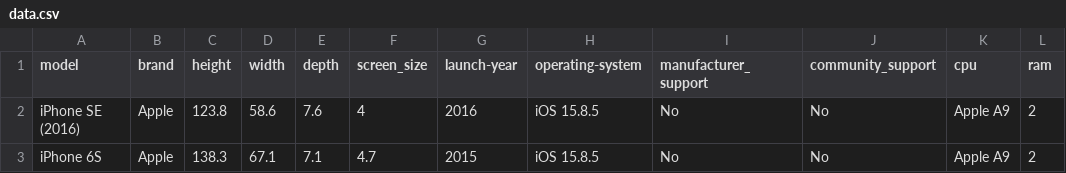
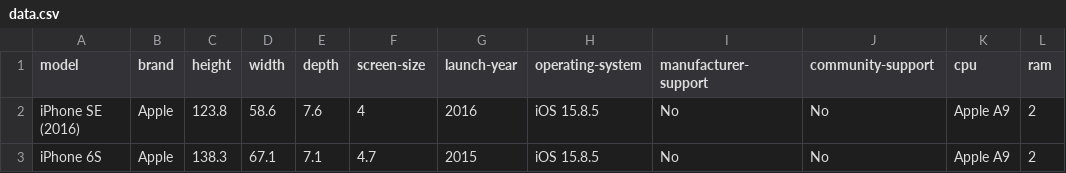
Before and after one commit to Charky-Dev/smallphones, a CSV file: data.csv, drawn as a sheet; only a part is shown; the diff names each change by its address in the sheet, - before the commit and + after, or states it on an @@ line.

Commit message:
further bugfixes to new filtering system

```diff
--- a/data.csv
+++ b/data.csv
-F1: screen_size
+F1: screen-size
-I1: manufacturer_support
+I1: manufacturer-support
-J1: community_support
+J1: community-support
```
Also changed, not shown: 1 other file.
